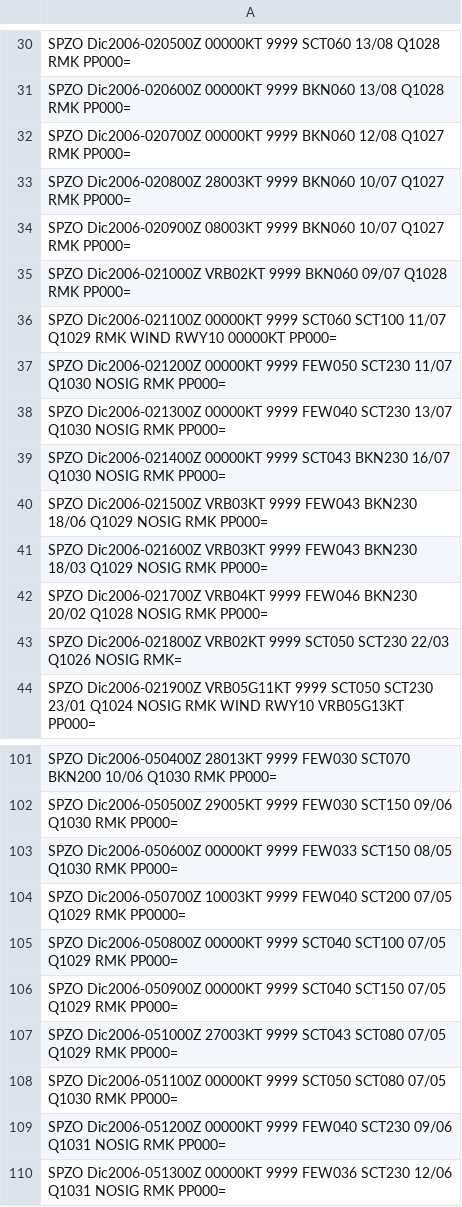
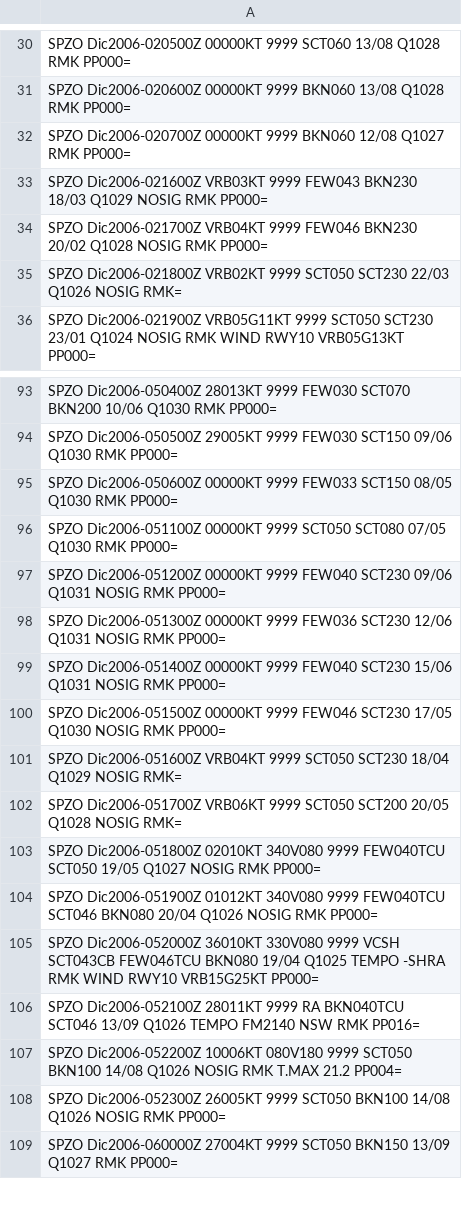
Before and after one commit to mbojorquez/metar_ultimo, a CSV file: DEF2007_nospeci_1.csv, drawn as a sheet; only a part is shown, gaps mark what is left out; the shorter side is filled out with more unchanged rows.

Commit message:
Update DEF2007_nospeci_1.csv

```diff
--- a/DEF2007_nospeci_1.csv
+++ b/DEF2007_nospeci_1.csv
@@ -32,10 +32,2 @@ SPZO Dic2006-020600Z 00000KT 9999 BKN060 13/08 Q1028 RMK PP000=
 SPZO Dic2006-020700Z 00000KT 9999 BKN060 12/08 Q1027 RMK PP000=
-SPZO Dic2006-020800Z 28003KT 9999 BKN060 10/07 Q1027 RMK PP000=
-SPZO Dic2006-020900Z 08003KT 9999 BKN060 10/07 Q1027 RMK PP000=
-SPZO Dic2006-021000Z VRB02KT 9999 BKN060 09/07 Q1028 RMK PP000=
-SPZO Dic2006-021100Z 00000KT 9999 SCT060 SCT100 11/07 Q1029 RMK WIND RWY10 00000KT PP000=
-SPZO Dic2006-021200Z 00000KT 9999 FEW050 SCT230 11/07 Q1030 NOSIG RMK PP000=
-SPZO Dic2006-021300Z 00000KT 9999 FEW040 SCT230 13/07 Q1030 NOSIG RMK PP000=
-SPZO Dic2006-021400Z 00000KT 9999 SCT043 BKN230 16/07 Q1030 NOSIG RMK PP000=
-SPZO Dic2006-021500Z VRB03KT 9999 FEW043 BKN230 18/06 Q1029 NOSIG RMK PP000=
 SPZO Dic2006-021600Z VRB03KT 9999 FEW043 BKN230 18/03 Q1029 NOSIG RMK PP000=
@@ -103,6 +95,2 @@ SPZO Dic2006-050500Z 29005KT 9999 FEW030 SCT150 09/06 Q1030 RMK PP000=
 SPZO Dic2006-050600Z 00000KT 9999 FEW033 SCT150 08/05 Q1030 RMK PP000=
-SPZO Dic2006-050700Z 10003KT 9999 FEW040 SCT200 07/05 Q1029 RMK PP0000=
-SPZO Dic2006-050800Z 00000KT 9999 SCT040 SCT100 07/05 Q1029 RMK PP000=
-SPZO Dic2006-050900Z 00000KT 9999 SCT040 SCT150 07/05 Q1029 RMK PP000=
-SPZO Dic2006-051000Z 27003KT 9999 SCT043 SCT080 07/05 Q1029 RMK PP000=
 SPZO Dic2006-051100Z 00000KT 9999 SCT050 SCT080 07/05 Q1030 RMK PP000=
```
